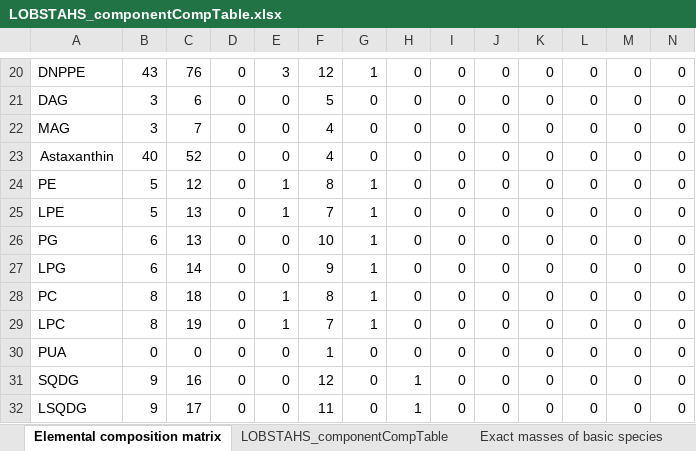
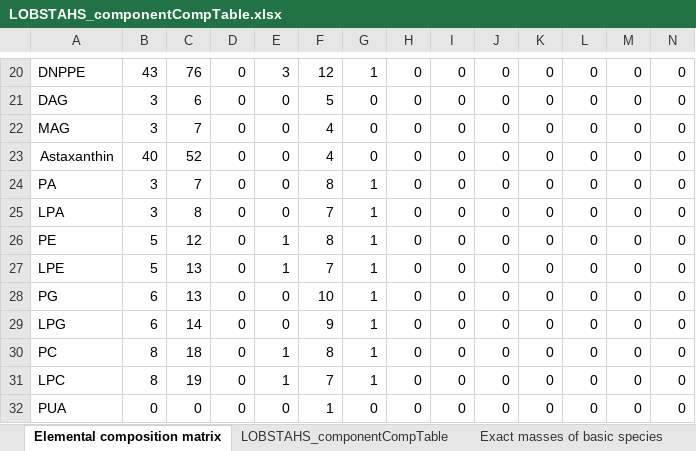
Before and after one commit to vanmooylipidomics/LOBSTAHS, an Excel workbook: inst/doc/xlsx/LOBSTAHS_componentCompTable.xlsx, sheet Elemental composition matrix, drawn as a sheet; only a part is shown, gaps mark what is left out; the shorter side is filled out with more unchanged rows; values as stored, in another font and other column widths than the file's, no borders; rows hold the shown columns only; the diff names each change by its address in the sheet, - before the commit and + after, or states it on an @@ line.

```diff
--- a/inst/doc/xlsx/LOBSTAHS_componentCompTable.xlsx (sheet Elemental composition matrix)
+++ b/inst/doc/xlsx/LOBSTAHS_componentCompTable.xlsx (sheet Elemental composition matrix)
+row 24: PA | 3 | 7 | 0 | 0 | 8 | 1 | 0 | 0 | 0 | 0 | 0 | 0 | 0
+row 25: LPA | 3 | 8 | 0 | 0 | 7 | 1 | 0 | 0 | 0 | 0 | 0 | 0 | 0
```
Also changed, not shown: sheet LOBSTAHS_componentCompTable, sheet Notes, inst/doc/xlsx/LOBSTAHS_adductHierarchies.xlsx, inst/doc/xlsx/LOBSTAHS_rt.windows.xlsx, 7 other files.
